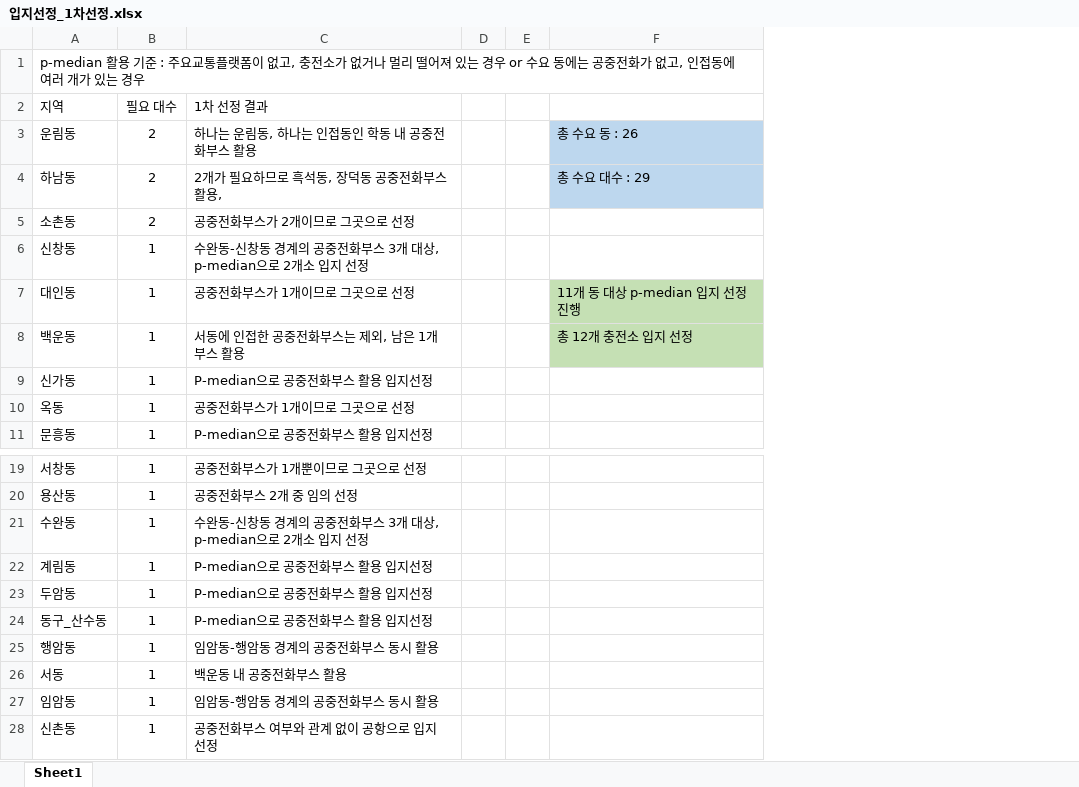
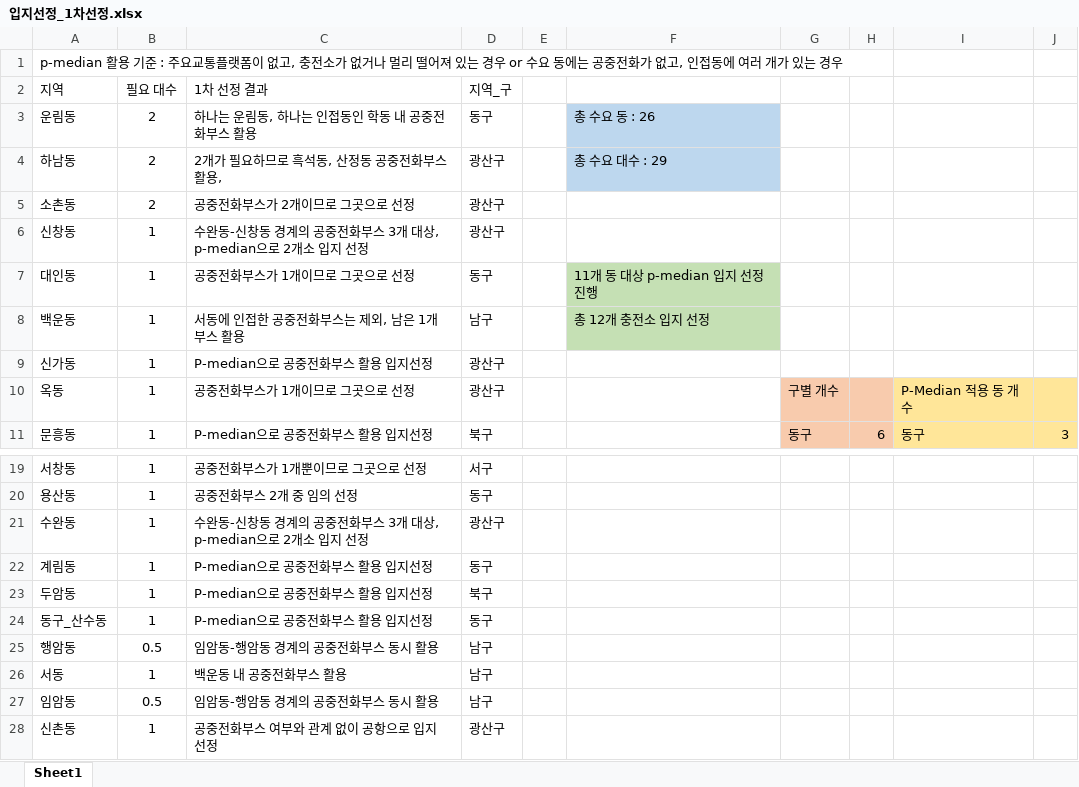
Before and after one commit to hyesung6/DataAnalysis_kwangju, an Excel workbook: Ele_Charge_Analysis/p-median/입지선정_1차선정.xlsx, sheet Sheet1, drawn as a sheet; only a part is shown, gaps mark what is left out; values as stored, in another font and other column widths than the file's, no borders; removed rows and columns are numbered as before the commit, all else as after; the diff names each change by its address in the sheet, - before the commit and + after, or states it on an @@ line.

Commit message:
analysis

```diff
--- a/Ele_Charge_Analysis/p-median/입지선정_1차선정.xlsx (sheet Sheet1)
+++ b/Ele_Charge_Analysis/p-median/입지선정_1차선정.xlsx (sheet Sheet1)
-column D, empty
+column D (지역_구), rows 3-11: 동구 | 광산구 | 광산구 | 광산구 | 동구 | 남구 | 광산구 | 광산구 | 북구; rows 19-28: 서구 | 동구 | 광산구 | 동구 | 북구 | 동구 | 남구 | 남구 | 남구 | 광산구
+column G, rows 10-11: 구별 개수 | 동구
+column H, row 11: 6
+column I, rows 10-11: P-Median 적용 동 개수 | 동구
+column J, row 11: 3
-C4 (1차 선정 결과): 2개가 필요하므로 흑석동, 장덕동 공중전화부스 활용,
+C4 (1차 선정 결과): 2개가 필요하므로 흑석동, 산정동 공중전화부스 활용,
-B25 (필요 대수): 1
+B25 (필요 대수): 0.5
-B27 (필요 대수): 1
+B27 (필요 대수): 0.5
```
Also changed, not shown: 2 other files.
